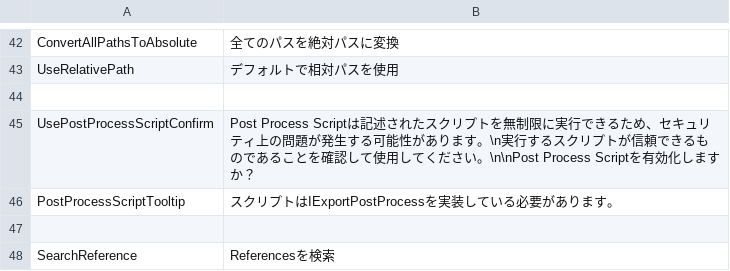
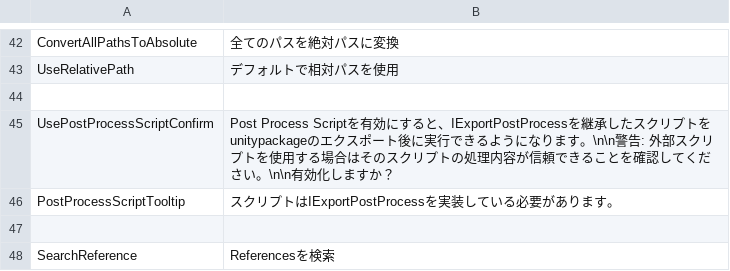
Before and after one commit to SleetCat123/MizoresUnityPackageExporter, a CSV file: Packages/com.mizore-nekoyanagi.utils.mizore-package-exporter/Texts/Resources/MizoresPackageExporter/jp.csv, drawn as a sheet; only a part is shown, gaps mark what is left out.

```diff
--- a/Packages/com.mizore-nekoyanagi.utils.mizore-package-exporter/Texts/Resources/MizoresPackageExporter/jp.csv
+++ b/Packages/com.mizore-nekoyanagi.utils.mizore-package-exporter/Texts/Resources/MizoresPackageExporter/jp.csv
@@ -44,3 +44,3 @@ UseRelativePath,デフォルトで相対パスを使用
 
-UsePostProcessScriptConfirm,Post Process Scriptは記述されたスクリプトを無制限に実行できるため、セキュリティ上の問題が発生する可能性があります。\n実行するスクリプトが信頼できるものであることを確認して使用してください。\n\nPost Process Scriptを有効化しますか？
+UsePostProcessScriptConfirm,Post Process Scriptを有効にすると、IExportPostProcessを継承したスクリプトをunitypackageのエクスポート後に実行できるようになります。\n\n警告: 外部スクリプトを使用する場合はそのスクリプトの処理内容が信頼できることを確認してください。\n\n有効化しますか？
 PostProcessScriptTooltip,スクリプトはIExportPostProcessを実装している必要があります。
```
Also changed, not shown: Packages/com.mizore-nekoyanagi.utils.mizore-package-exporter/Texts/Resources/MizoresPackageExporter/en.csv, 4 other files.
